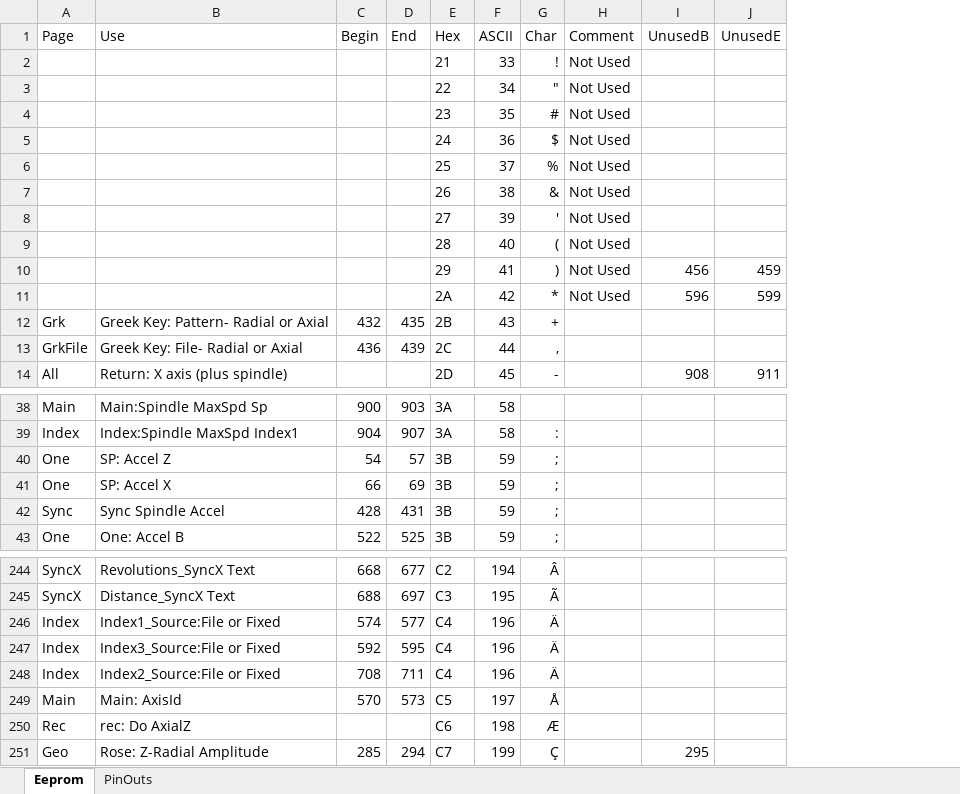
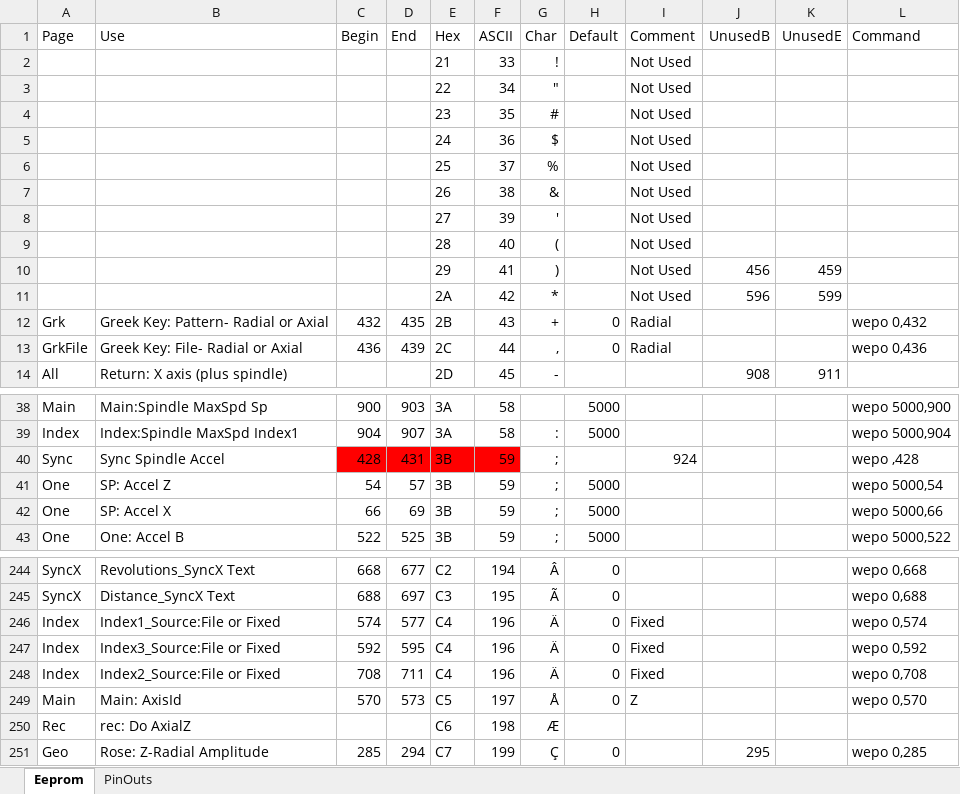
Before and after one commit to elfren/RoseEngine_SpindleAndAxis, an Excel workbook: Nextion/EEPROM_settings_N10.xlsx, sheet Eeprom, drawn as a sheet; only a part is shown, gaps mark what is left out; values as stored, in another font and other column widths than the file's, no borders; removed rows and columns are numbered as before the commit, all else as after; the diff covers the shown part only; the diff names each change by its address in the sheet, - before the commit and + after, or states it on an @@ line.

```diff
--- a/Nextion/EEPROM_settings_N10.xlsx (sheet Eeprom)
+++ b/Nextion/EEPROM_settings_N10.xlsx (sheet Eeprom)
+column H (Default), rows 12-13: 0 | 0; rows 38-39: 5000 | 5000; rows 41-43: all 5000; rows 244-251: 0 | 0 | 0 | 0 | 0 | 0 |  | 0
+column L (Command), rows 12-13: wepo 0,432 | wepo 0,436; rows 38-39: wepo 5000,900 | wepo 5000,904; rows 41-43: wepo 5000,54 | wepo 5000,66 | wepo 5000,522; rows 244-251: wepo 0,668 | wepo 0,688 | wepo 0,574 | wepo 0,592 | wepo 0,708 | wepo 0,570 |  | wepo 0,285
-I12:I13 (Comment): (empty)
+I12:I13 (Comment): Radial
+row 40: Sync | Sync Spindle Accel | 428 | 431 | 3B | 59 | ; |  | 924 |  |  | wepo ,428
-row 42: Sync | Sync Spindle Accel | 428 | 431 | 3B | 59 | ;
-I246:I248 (Comment): (empty)
+I246:I248 (Comment): Fixed
-I249 (Comment): (empty)
+I249 (Comment): Z
```
Also changed, not shown: 7 added rows, 7 removed rows, 1 moved row, 42 edited cells and cell formats elsewhere in this sheet, formulas that keep their value, hidden cells.
